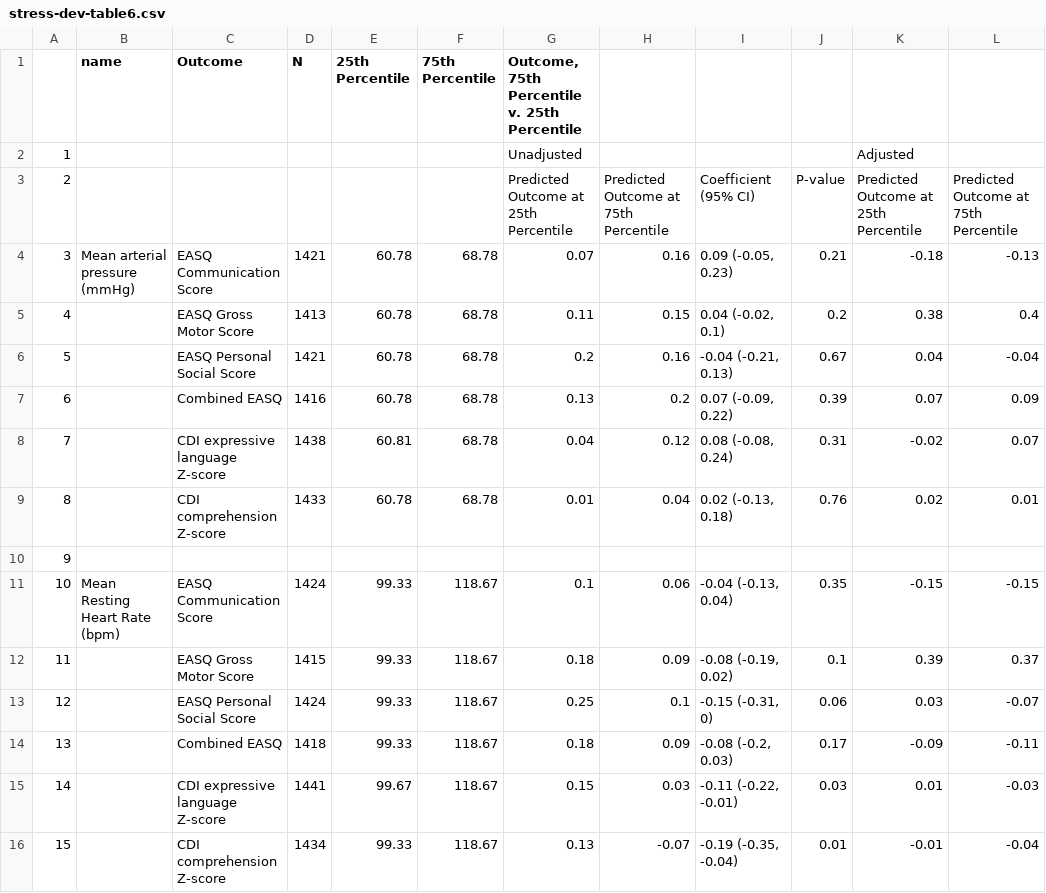
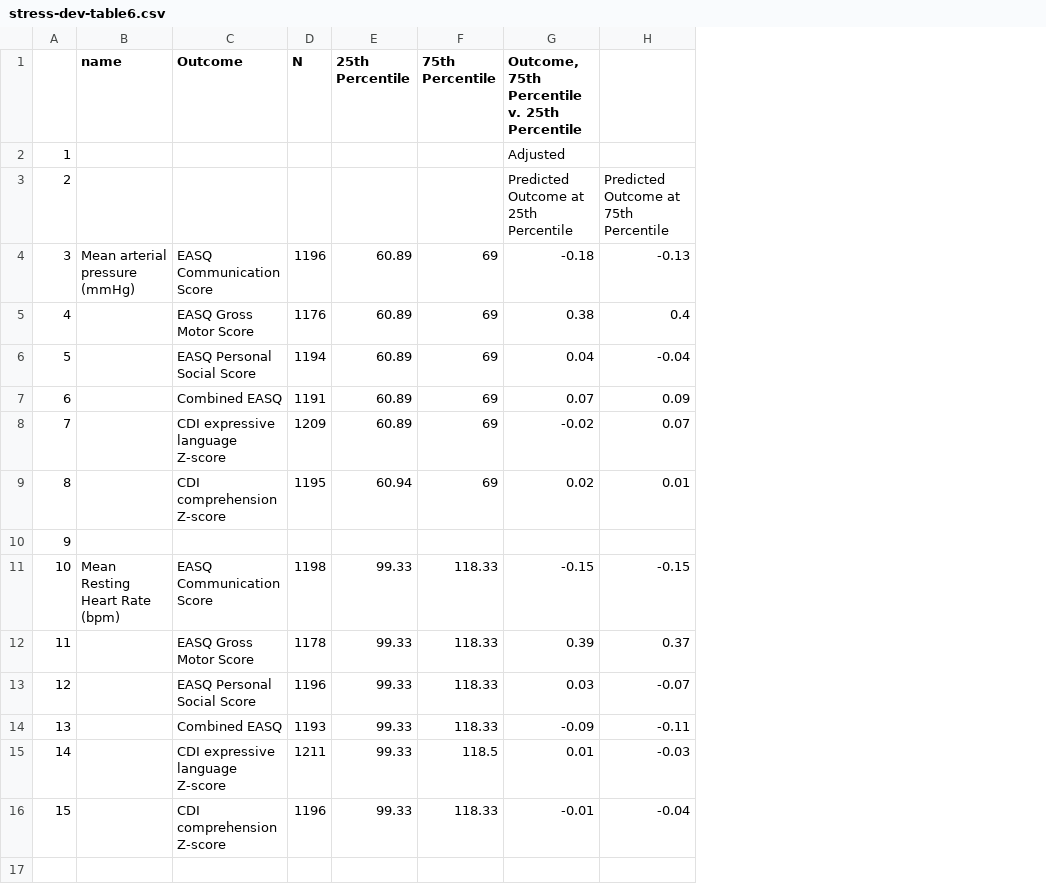
Before and after one commit to washb-eed-substudies/stress-dev, a CSV file: tables/stress-dev-table6.csv, drawn as a sheet; only a part is shown; removed rows and columns are numbered as before the commit, all else as after; the diff names each change by its address in the sheet, - before the commit and + after, or states it on an @@ line.

```diff
--- a/tables/stress-dev-table6.csv
+++ b/tables/stress-dev-table6.csv
-column D (N), rows 4-16: 1421 | 1413 | 1421 | 1416 | 1438 | 1433 |  | 1424 | 1415 | 1424 | 1418 | 1441 | 1434
+column D (N), rows 4-16: 1196 | 1176 | 1194 | 1191 | 1209 | 1195 |  | 1198 | 1178 | 1196 | 1193 | 1211 | 1196
-column F (75th Percentile), rows 4-16: 68.78 | 68.78 | 68.78 | 68.78 | 68.78 | 68.78 |  | 118.67 | 118.67 | 118.67 | 118.67 | 118.67 | 118.67
-column G, rows 1-16: Outcome, 75th Percentile v. 25th Percentile | Unadjusted | Predicted Outcome at 25th Percentile | 0.07 | 0.11 | 0.2 | 0.13 | 0.04 | 0.01 |  | 0.1 | 0.18 | 0.25 | 0.18 | 0.15 | 0.13
-column H, rows 3-16: Predicted Outcome at 75th Percentile | 0.16 | 0.15 | 0.16 | 0.2 | 0.12 | 0.04 |  | 0.06 | 0.09 | 0.1 | 0.09 | 0.03 | -0.07
-column I, rows 3-16: Coefficient (95% CI) | 0.09 (-0.05, 0.23) | 0.04 (-0.02, 0.1) | -0.04 (-0.21, 0.13) | 0.07 (-0.09, 0.22) | 0.08 (-0.08, 0.24) | 0.02 (-0.13, 0.18) |  | -0.04 (-0.13, 0.04) | -0.08 (-0.19, 0.02) | -0.15 (-0.31, 0) | -0.08 (-0.2, 0.03) | -0.11 (-0.22, -0.01) | -0.19 (-0.35, -0.04)
-column J, rows 3-16: P-value | 0.21 | 0.2 | 0.67 | 0.39 | 0.31 | 0.76 |  | 0.35 | 0.1 | 0.06 | 0.17 | 0.03 | 0.01
+column F (75th Percentile), rows 4-16: 69 | 69 | 69 | 69 | 69 | 69 |  | 118.33 | 118.33 | 118.33 | 118.33 | 118.5 | 118.33
-G1: (empty)
+G1: Outcome, 75th Percentile v. 25th Percentile
-E4:E7 (25th Percentile): 60.78
+E4:E7 (25th Percentile): 60.89
-E8 (25th Percentile): 60.81
+E8 (25th Percentile): 60.89
-E9 (25th Percentile): 60.78
+E9 (25th Percentile): 60.94
-E15 (25th Percentile): 99.67
+E15 (25th Percentile): 99.33
```
Also changed, not shown: tables/stress-dev-table2.csv, tables/stress-dev-table3.csv, 11 other files.
